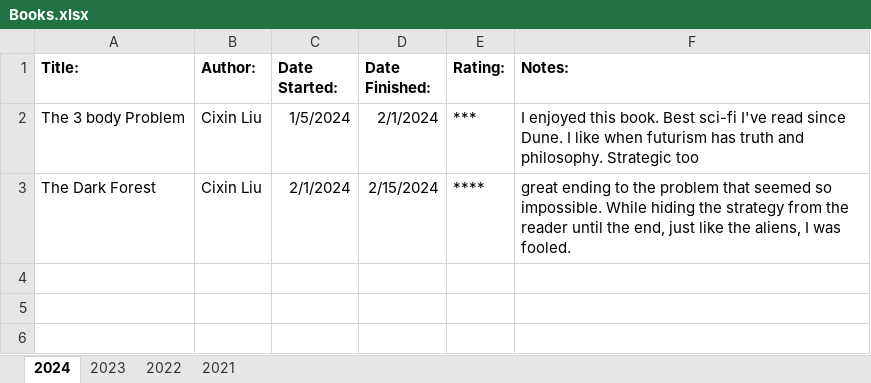
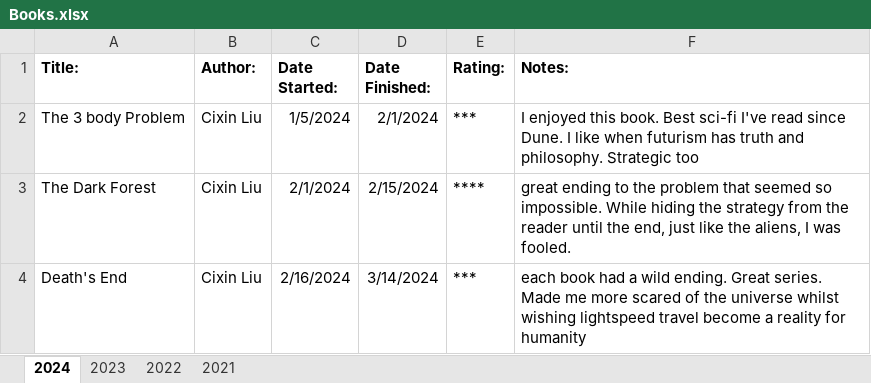
Before and after one commit to KodyParsons/Misc-Data, an Excel workbook: Books.xlsx, sheet 2024, drawn as a sheet; values as stored, in another font and other column widths than the file's, no borders; the diff names each change by its address in the sheet, - before the commit and + after, or states it on an @@ line.

Commit message:
added Death's End by Cixin Liu

```diff
--- a/Books.xlsx (sheet 2024)
+++ b/Books.xlsx (sheet 2024)
+row 4: Death's End | Cixin Liu | 2/16/2024 | 3/14/2024 | *** | each book had a wild ending. Great series. Made me more scared of the universe whilst wishing lightspeed travel become a reality for humanity
```
